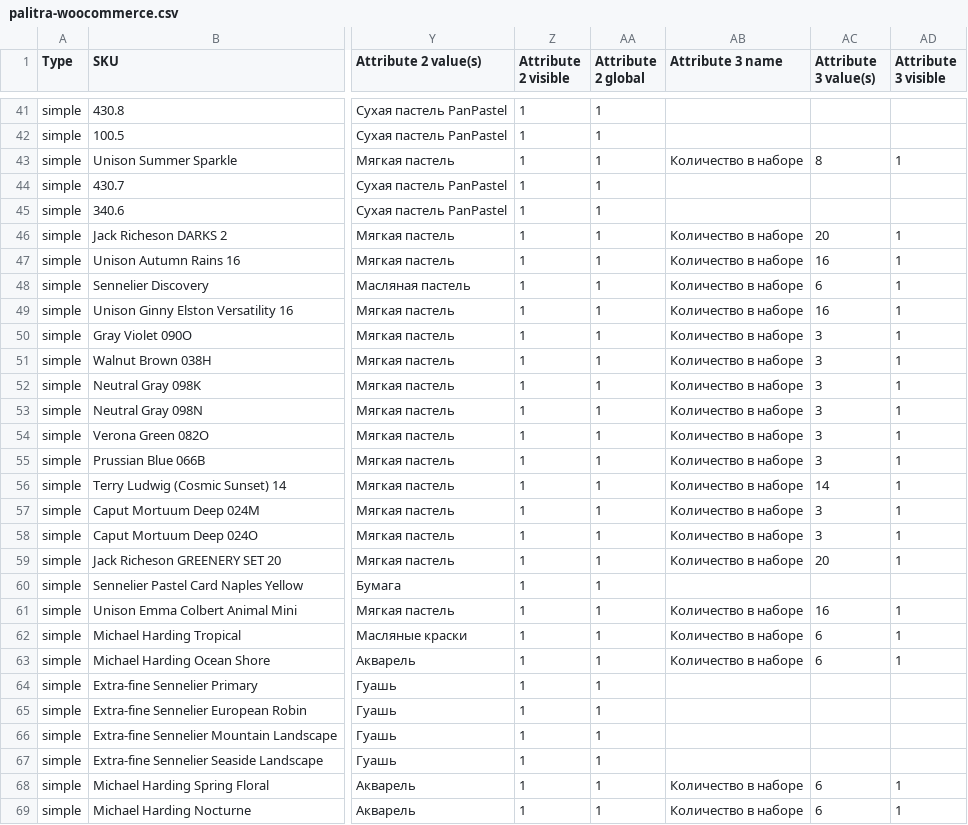
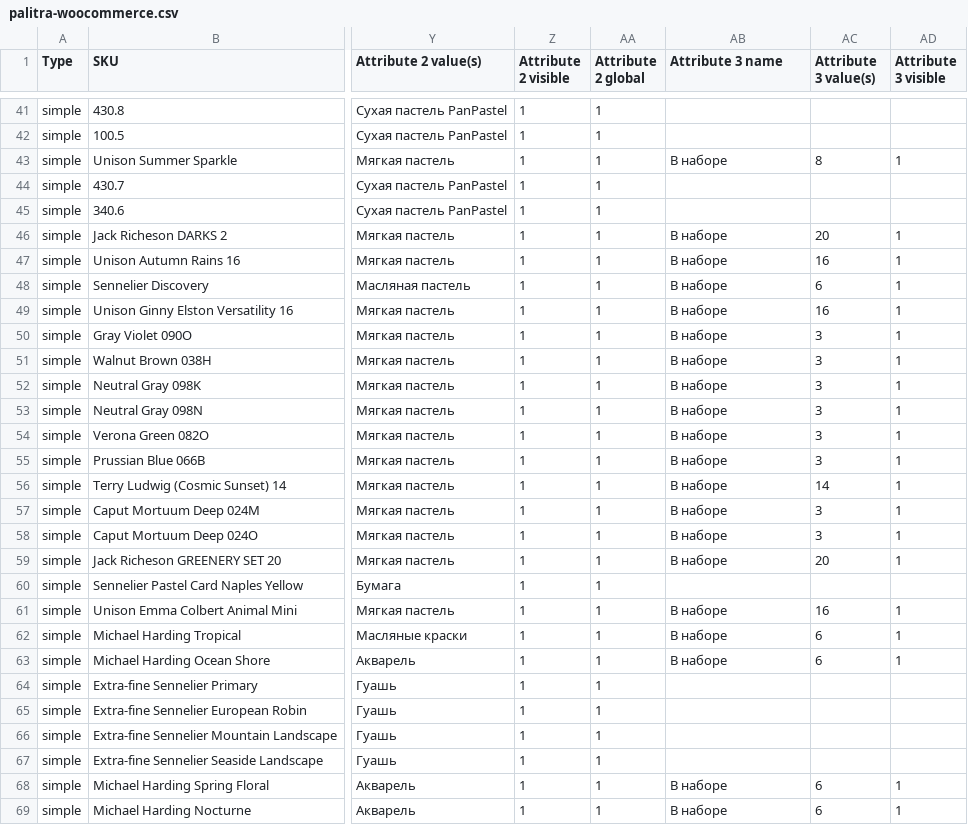
Before and after one commit to kirakrysanov-arch/main, a CSV file: palitra-woocommerce.csv, drawn as a sheet; only a part is shown, gaps mark what is left out; the diff covers the shown part only; the diff names each change by its address in the sheet, - before the commit and + after, or states it on an @@ line.

```diff
--- a/palitra-woocommerce.csv
+++ b/palitra-woocommerce.csv
-AB43 (Attribute 3 name): Количество в наборе
+AB43 (Attribute 3 name): В наборе
-AB46:AB59 (Attribute 3 name): Количество в наборе
+AB46:AB59 (Attribute 3 name): В наборе
-AB61:AB63 (Attribute 3 name): Количество в наборе
+AB61:AB63 (Attribute 3 name): В наборе
-AB68:AB69 (Attribute 3 name): Количество в наборе
+AB68:AB69 (Attribute 3 name): В наборе
```
Also changed, not shown: 94 edited cells elsewhere in this file, 4 other files.
